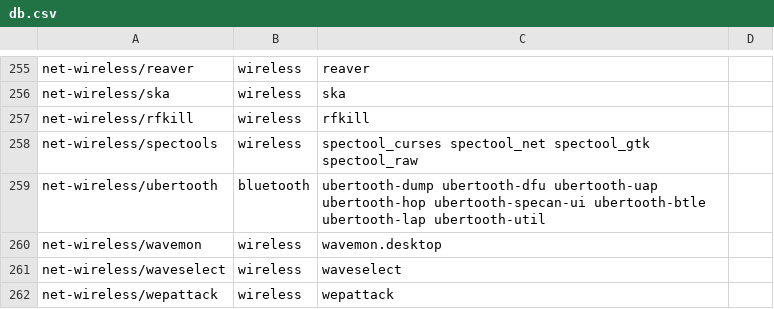
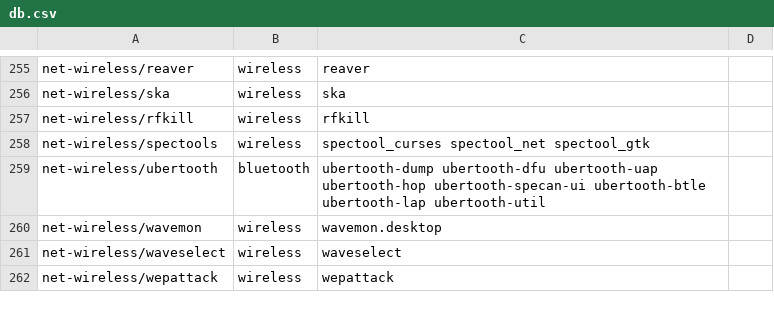
Before and after one commit to pentoo/genmenu, a CSV file: src/share/genmenu/db.csv, drawn as a sheet; only a part is shown, gaps mark what is left out.

Commit message:
drop spectool_raw

```diff
--- a/src/share/genmenu/db.csv
+++ b/src/share/genmenu/db.csv
@@ -257,3 +257,3 @@ net-wireless/ska,wireless,ska
 net-wireless/rfkill,wireless,rfkill
-net-wireless/spectools,wireless,spectool_curses spectool_net spectool_gtk spectool_raw
+net-wireless/spectools,wireless,spectool_curses spectool_net spectool_gtk
 net-wireless/ubertooth,bluetooth,ubertooth-dump ubertooth-dfu ubertooth-uap ubertooth-hop ubertooth-specan-ui ubertooth-btle ubertooth-lap ubertooth-util
```
